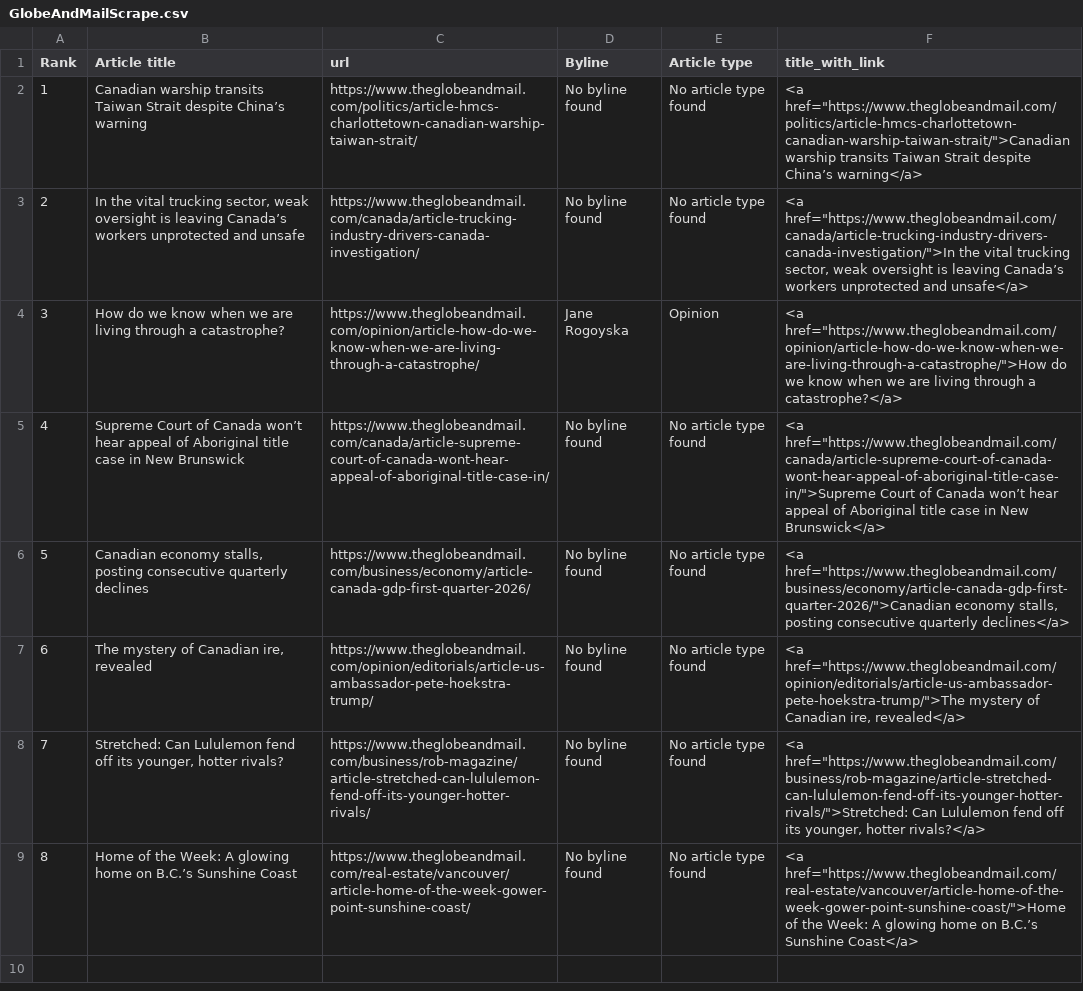
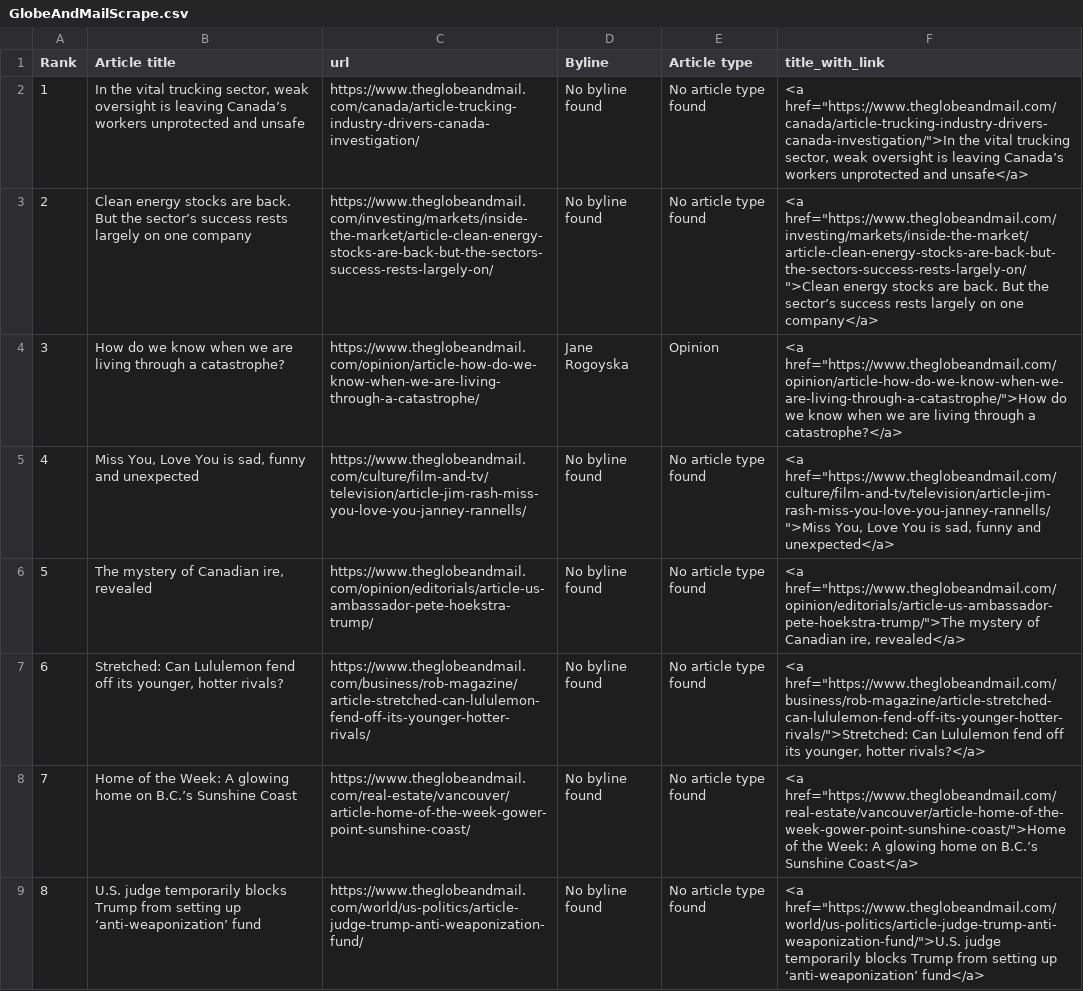
Before and after one commit to caoramckenna/canada-news-trending-stories, a CSV file: GlobeAndMailScrape.csv, drawn as a sheet; the diff names each change by its address in the sheet, - before the commit and + after, or states it on an @@ line.

```diff
--- a/GlobeAndMailScrape.csv
+++ b/GlobeAndMailScrape.csv
-B2 (Article title): Canadian warship transits Taiwan Strait despite China’s warning
+B2 (Article title): In the vital trucking sector, weak oversight is leaving Canada’s workers unprotected and unsafe
-C2 (url): https://www.theglobeandmail.com/politics/article-hmcs-charlottetown-canadian-warship-taiwan-strait/
+C2 (url): https://www.theglobeandmail.com/canada/article-trucking-industry-drivers-canada-investigation/
-F2 (title_with_link): <a href="https://www.theglobeandmail.com/politics/article-hmcs-charlottetown-canadian-warship-taiwan-strait/">Canadian warship transits Taiwan Strait despite China’s warning</a>
+F2 (title_with_link): <a href="https://www.theglobeandmail.com/canada/article-trucking-industry-drivers-canada-investigation/">In the vital trucking sector, weak oversight is leaving Canada’s workers unprotected and unsafe</a>
-B3 (Article title): In the vital trucking sector, weak oversight is leaving Canada’s workers unprotected and unsafe
+B3 (Article title): Clean energy stocks are back. But the sector’s success rests largely on one company
-C3 (url): https://www.theglobeandmail.com/canada/article-trucking-industry-drivers-canada-investigation/
+C3 (url): https://www.theglobeandmail.com/investing/markets/inside-the-market/article-clean-energy-stocks-are-back-but-the-sectors-success-rests-largely-on/
-F3 (title_with_link): <a href="https://www.theglobeandmail.com/canada/article-trucking-industry-drivers-canada-investigation/">In the vital trucking sector, weak oversight is leaving Canada’s workers unprotected and unsafe</a>
+F3 (title_with_link): <a href="https://www.theglobeandmail.com/investing/markets/inside-the-market/article-clean-energy-stocks-are-back-but-the-sectors-success-rests-largely-on/">Clean energy stocks are back. But the sector’s success rests largely on one company</a>
-B5 (Article title): Supreme Court of Canada won’t hear appeal of Aboriginal title case in New Brunswick
+B5 (Article title): Miss You, Love You is sad, funny and unexpected
-C5 (url): https://www.theglobeandmail.com/canada/article-supreme-court-of-canada-wont-hear-appeal-of-aboriginal-title-case-in/
+C5 (url): https://www.theglobeandmail.com/culture/film-and-tv/television/article-jim-rash-miss-you-love-you-janney-rannells/
-F5 (title_with_link): <a href="https://www.theglobeandmail.com/canada/article-supreme-court-of-canada-wont-hear-appeal-of-aboriginal-title-case-in/">Supreme Court of Canada won’t hear appeal of Aboriginal title case in New Brunswick</a>
+F5 (title_with_link): <a href="https://www.theglobeandmail.com/culture/film-and-tv/television/article-jim-rash-miss-you-love-you-janney-rannells/">Miss You, Love You is sad, funny and unexpected</a>
-B6 (Article title): Canadian economy stalls, posting consecutive quarterly declines
+B6 (Article title): The mystery of Canadian ire, revealed
-C6 (url): https://www.theglobeandmail.com/business/economy/article-canada-gdp-first-quarter-2026/
+C6 (url): https://www.theglobeandmail.com/opinion/editorials/article-us-ambassador-pete-hoekstra-trump/
-F6 (title_with_link): <a href="https://www.theglobeandmail.com/business/economy/article-canada-gdp-first-quarter-2026/">Canadian economy stalls, posting consecutive quarterly declines</a>
+F6 (title_with_link): <a href="https://www.theglobeandmail.com/opinion/editorials/article-us-ambassador-pete-hoekstra-trump/">The mystery of Canadian ire, revealed</a>
-B7 (Article title): The mystery of Canadian ire, revealed
+B7 (Article title): Stretched: Can Lululemon fend off its younger, hotter rivals?
-C7 (url): https://www.theglobeandmail.com/opinion/editorials/article-us-ambassador-pete-hoekstra-trump/
+C7 (url): https://www.theglobeandmail.com/business/rob-magazine/article-stretched-can-lululemon-fend-off-its-younger-hotter-rivals/
-F7 (title_with_link): <a href="https://www.theglobeandmail.com/opinion/editorials/article-us-ambassador-pete-hoekstra-trump/">The mystery of Canadian ire, revealed</a>
+F7 (title_with_link): <a href="https://www.theglobeandmail.com/business/rob-magazine/article-stretched-can-lululemon-fend-off-its-younger-hotter-rivals/">Stretched: Can Lululemon fend off its younger, hotter rivals?</a>
-B8 (Article title): Stretched: Can Lululemon fend off its younger, hotter rivals?
+B8 (Article title): Home of the Week: A glowing home on B.C.’s Sunshine Coast
-C8 (url): https://www.theglobeandmail.com/business/rob-magazine/article-stretched-can-lululemon-fend-off-its-younger-hotter-rivals/
+C8 (url): https://www.theglobeandmail.com/real-estate/vancouver/article-home-of-the-week-gower-point-sunshine-coast/
-F8 (title_with_link): <a href="https://www.theglobeandmail.com/business/rob-magazine/article-stretched-can-lululemon-fend-off-its-younger-hotter-rivals/">Stretched: Can Lululemon fend off its younger, hotter rivals?</a>
+F8 (title_with_link): <a href="https://www.theglobeandmail.com/real-estate/vancouver/article-home-of-the-week-gower-point-sunshine-coast/">Home of the Week: A glowing home on B.C.’s Sunshine Coast</a>
-B9 (Article title): Home of the Week: A glowing home on B.C.’s Sunshine Coast
+B9 (Article title): U.S. judge temporarily blocks Trump from setting up ‘anti-weaponization’ fund
-C9 (url): https://www.theglobeandmail.com/real-estate/vancouver/article-home-of-the-week-gower-point-sunshine-coast/
+C9 (url): https://www.theglobeandmail.com/world/us-politics/article-judge-trump-anti-weaponization-fund/
-F9 (title_with_link): <a href="https://www.theglobeandmail.com/real-estate/vancouver/article-home-of-the-week-gower-point-sunshine-coast/">Home of the Week: A glowing home on B.C.’s Sunshine Coast</a>
+F9 (title_with_link): <a href="https://www.theglobeandmail.com/world/us-politics/article-judge-trump-anti-weaponization-fund/">U.S. judge temporarily blocks Trump from setting up ‘anti-weaponization’ fund</a>
```
Also changed, not shown: CTVScrape.csv, NationalPostScrape.csv, 4 other files.
